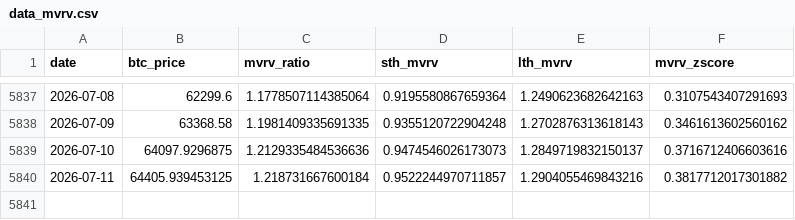
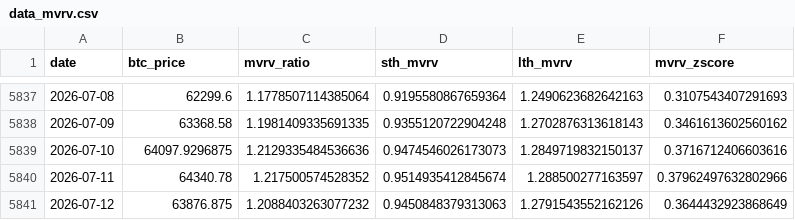
Before and after one commit to yudiyanto88/Onchain-Dashboard, a CSV file: data_mvrv.csv, drawn as a sheet; only a part is shown, gaps mark what is left out.

```diff
--- a/data_mvrv.csv
+++ b/data_mvrv.csv
@@ -5839,2 +5839,3 @@ date,btc_price,mvrv_ratio,sth_mvrv,lth_mvrv,mvrv_zscore
 2026-07-10,64097.9296875,1.2129335484536636,0.9474546026173073,1.2849719832150137,0.3716712406603616
-2026-07-11,64405.939453125,1.218731667600184,0.9522244970711857,1.2904055469843216,0.3817712017301882
+2026-07-11,64340.78,1.217500574528352,0.9514935412845674,1.288500277163597,0.37962497632802966
+2026-07-12,63876.875,1.2088403263077232,0.9450848379313063,1.2791543552162126,0.3644432923868649
```
Also changed, not shown: data_cdd.csv, data_momentum.csv, 13 other files.
